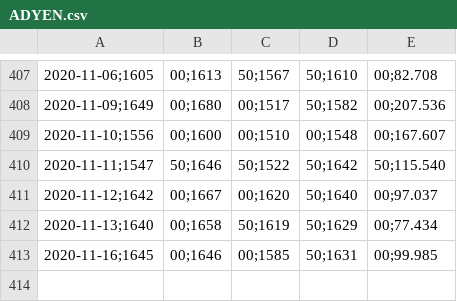
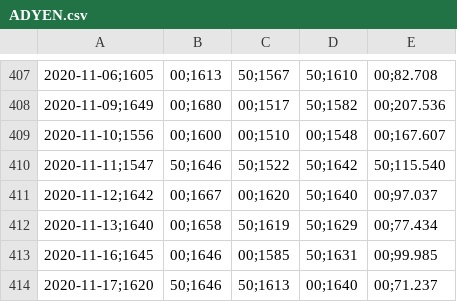
Before and after one commit to adriaanbakker-java/ideaal-beleggen, a CSV file: stockprices/ADYEN.csv, drawn as a sheet; only a part is shown, gaps mark what is left out; the diff names each change by its address in the sheet, - before the commit and + after, or states it on an @@ line.

```diff
--- a/stockprices/ADYEN.csv
+++ b/stockprices/ADYEN.csv
+row 414: 2020-11-17;1620 | 50;1646 | 50;1613 | 00;1640 | 00;71.237
```
Also changed, not shown: stockprices/ASMI.csv, stockprices/ASML.csv, 25 other files.
